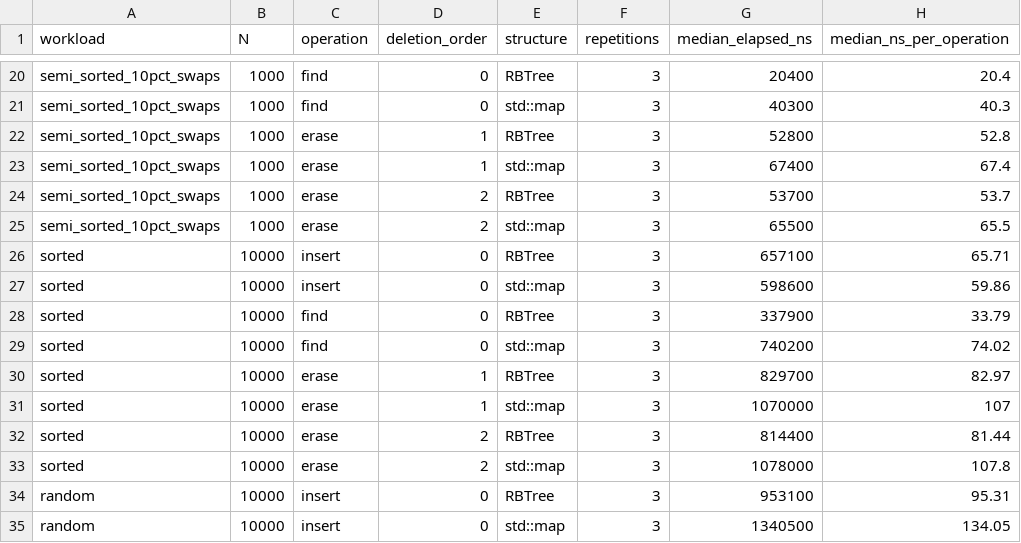
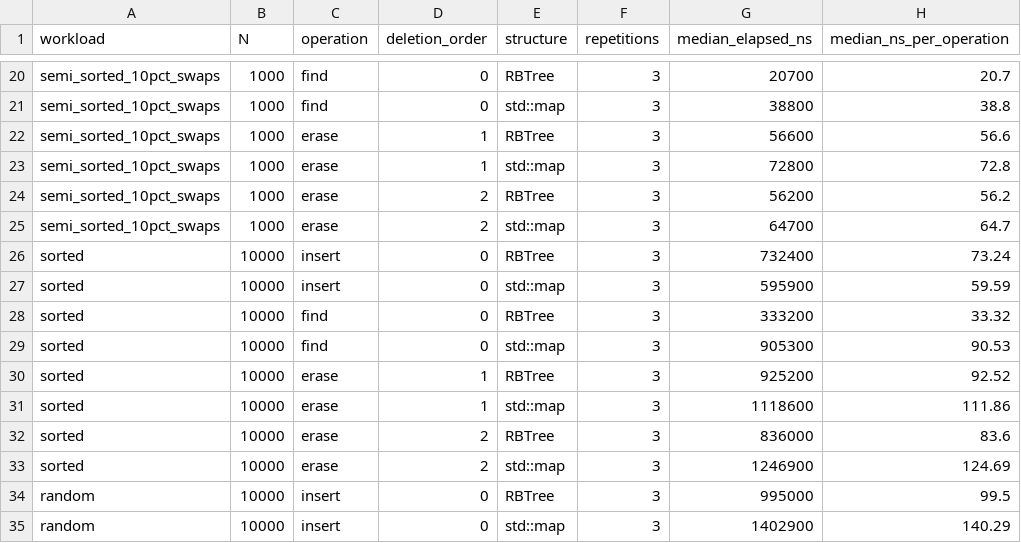
Before and after one commit to Youssef-YBM/CPP-TP9-RBtree, a CSV file: verification_quick_medians.csv, drawn as a sheet; only a part is shown, gaps mark what is left out; the diff covers the shown part only; the diff names each change by its address in the sheet, - before the commit and + after, or states it on an @@ line.

```diff
--- a/verification_quick_medians.csv
+++ b/verification_quick_medians.csv
-G20 (median_elapsed_ns): 20400
+G20 (median_elapsed_ns): 20700
-H20 (median_ns_per_operation): 20.4
+H20 (median_ns_per_operation): 20.7
-G21 (median_elapsed_ns): 40300
+G21 (median_elapsed_ns): 38800
-H21 (median_ns_per_operation): 40.3
+H21 (median_ns_per_operation): 38.8
-G22 (median_elapsed_ns): 52800
+G22 (median_elapsed_ns): 56600
-H22 (median_ns_per_operation): 52.8
+H22 (median_ns_per_operation): 56.6
-G23 (median_elapsed_ns): 67400
+G23 (median_elapsed_ns): 72800
-H23 (median_ns_per_operation): 67.4
+H23 (median_ns_per_operation): 72.8
-G24 (median_elapsed_ns): 53700
+G24 (median_elapsed_ns): 56200
-H24 (median_ns_per_operation): 53.7
+H24 (median_ns_per_operation): 56.2
-G25 (median_elapsed_ns): 65500
+G25 (median_elapsed_ns): 64700
-H25 (median_ns_per_operation): 65.5
+H25 (median_ns_per_operation): 64.7
-G26 (median_elapsed_ns): 657100
+G26 (median_elapsed_ns): 732400
-H26 (median_ns_per_operation): 65.71
+H26 (median_ns_per_operation): 73.24
-G27 (median_elapsed_ns): 598600
+G27 (median_elapsed_ns): 595900
-H27 (median_ns_per_operation): 59.86
+H27 (median_ns_per_operation): 59.59
-G28 (median_elapsed_ns): 337900
+G28 (median_elapsed_ns): 333200
-H28 (median_ns_per_operation): 33.79
+H28 (median_ns_per_operation): 33.32
-G29 (median_elapsed_ns): 740200
+G29 (median_elapsed_ns): 905300
-H29 (median_ns_per_operation): 74.02
+H29 (median_ns_per_operation): 90.53
-G30 (median_elapsed_ns): 829700
+G30 (median_elapsed_ns): 925200
-H30 (median_ns_per_operation): 82.97
+H30 (median_ns_per_operation): 92.52
-G31 (median_elapsed_ns): 1070000
+G31 (median_elapsed_ns): 1118600
-H31 (median_ns_per_operation): 107
+H31 (median_ns_per_operation): 111.86
-G32 (median_elapsed_ns): 814400
+G32 (median_elapsed_ns): 836000
-H32 (median_ns_per_operation): 81.44
+H32 (median_ns_per_operation): 83.6
-G33 (median_elapsed_ns): 1078000
+G33 (median_elapsed_ns): 1246900
-H33 (median_ns_per_operation): 107.8
+H33 (median_ns_per_operation): 124.69
-G34 (median_elapsed_ns): 953100
+G34 (median_elapsed_ns): 995000
-H34 (median_ns_per_operation): 95.31
+H34 (median_ns_per_operation): 99.5
-G35 (median_elapsed_ns): 1340500
+G35 (median_elapsed_ns): 1402900
-H35 (median_ns_per_operation): 134.05
+H35 (median_ns_per_operation): 140.29
```
Also changed, not shown: 60 edited cells elsewhere in this file, verification_quick_ratios.csv, verification_quick_raw.csv, 2 other files.
